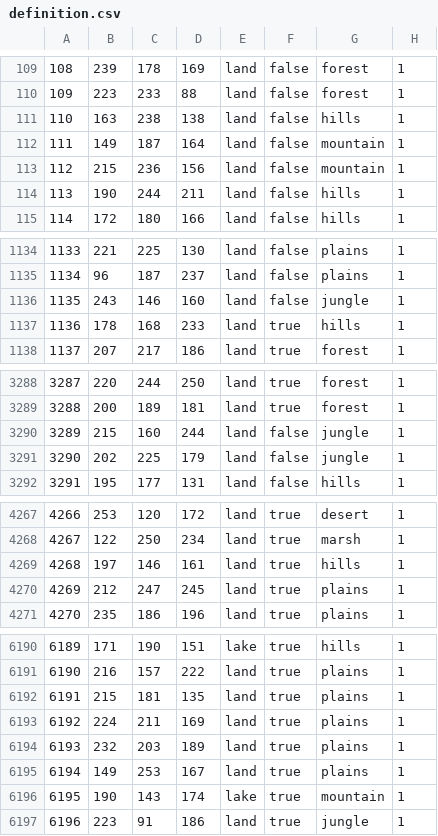
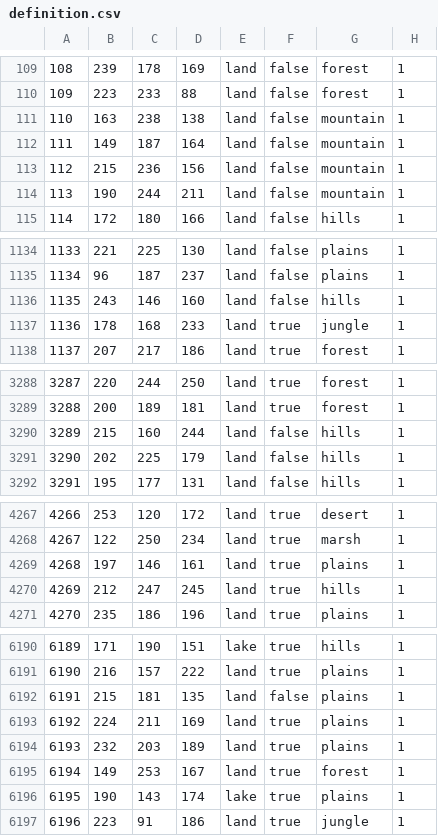
Before and after one commit to generalisofficial/dragonborn-hoi4, a CSV file: map/definition.csv, drawn as a sheet; only a part is shown, gaps mark what is left out; the diff covers the shown part only.

```diff
--- a/map/definition.csv
+++ b/map/definition.csv
@@ -110,6 +110,6 @@
 109;223;233;88;land;false;forest;1
-110;163;238;138;land;false;hills;1
+110;163;238;138;land;false;mountain;1
 111;149;187;164;land;false;mountain;1
 112;215;236;156;land;false;mountain;1
-113;190;244;211;land;false;hills;1
+113;190;244;211;land;false;mountain;1
 114;172;180;166;land;false;hills;1
@@ -1135,4 +1135,4 @@
 1134;96;187;237;land;false;plains;1
-1135;243;146;160;land;false;jungle;1
-1136;178;168;233;land;true;hills;1
+1135;243;146;160;land;false;hills;1
+1136;178;168;233;land;true;jungle;1
 1137;207;217;186;land;true;forest;1
@@ -3289,4 +3289,4 @@
 3288;200;189;181;land;true;forest;1
-3289;215;160;244;land;false;jungle;1
-3290;202;225;179;land;false;jungle;1
+3289;215;160;244;land;false;hills;1
+3290;202;225;179;land;false;hills;1
 3291;195;177;131;land;false;hills;1
@@ -4268,4 +4268,4 @@
 4267;122;250;234;land;true;marsh;1
-4268;197;146;161;land;true;hills;1
-4269;212;247;245;land;true;plains;1
+4268;197;146;161;land;true;plains;1
+4269;212;247;245;land;true;hills;1
 4270;235;186;196;land;true;plains;1
@@ -6191,7 +6191,7 @@
 6190;216;157;222;land;true;plains;1
-6191;215;181;135;land;true;plains;1
+6191;215;181;135;land;false;plains;1
 6192;224;211;169;land;true;plains;1
 6193;232;203;189;land;true;plains;1
-6194;149;253;167;land;true;plains;1
-6195;190;143;174;lake;true;mountain;1
+6194;149;253;167;land;true;forest;1
+6195;190;143;174;lake;true;plains;1
 6196;223;91;186;land;true;jungle;1
```
Also changed, not shown: 103 edited cells elsewhere in this file, 18 other files.
